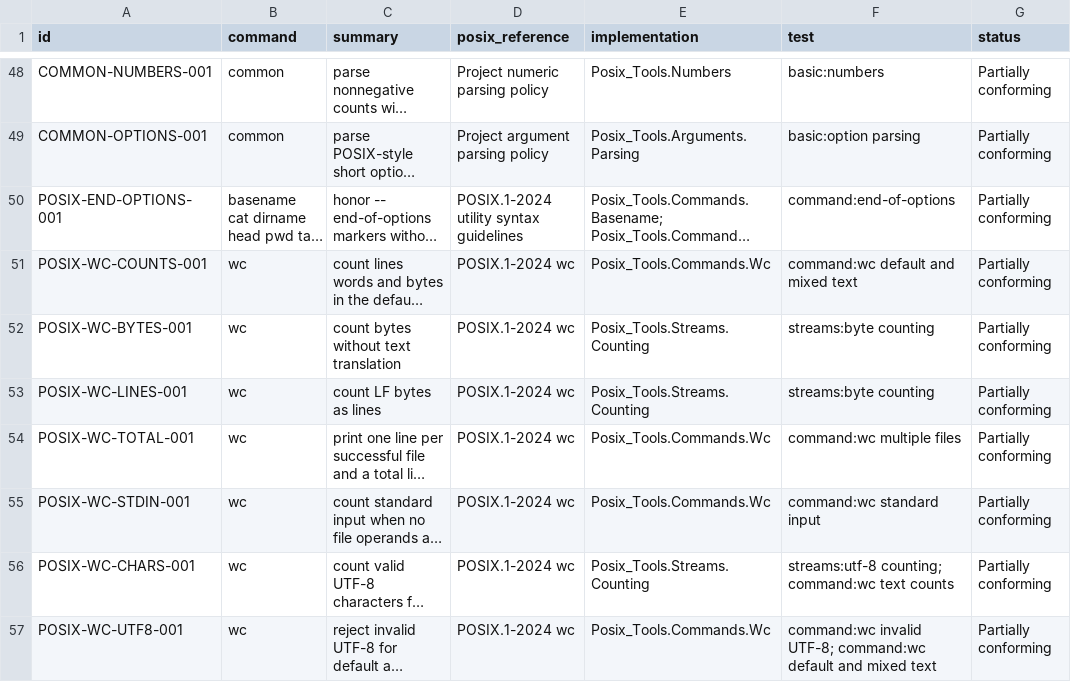
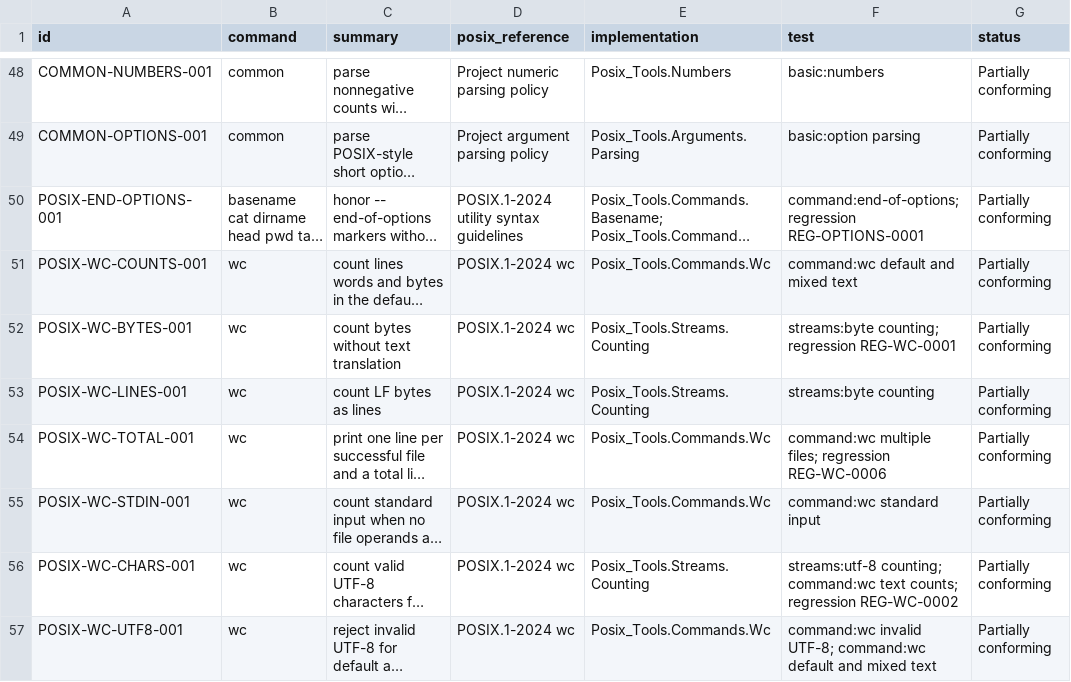
Before and after one commit to bracke/posix_tools, a CSV file: generated/requirements.csv, drawn as a sheet; only a part is shown, gaps mark what is left out; long unchanged cells end in …; the diff covers the shown part only; the diff names each change by its address in the sheet, - before the commit and + after, or states it on an @@ line.

Commit message:
Link regressions to requirements

```diff
--- a/generated/requirements.csv
+++ b/generated/requirements.csv
-F50 (test): command:end-of-options
+F50 (test): command:end-of-options; regression REG-OPTIONS-0001
-F52 (test): streams:byte counting
+F52 (test): streams:byte counting; regression REG-WC-0001
-F54 (test): command:wc multiple files
+F54 (test): command:wc multiple files; regression REG-WC-0006
-F56 (test): …command:wc text counts
+F56 (test): …command:wc text counts; regression REG-WC-0002
```
Also changed, not shown: 20 edited cells elsewhere in this file, 4 other files.
